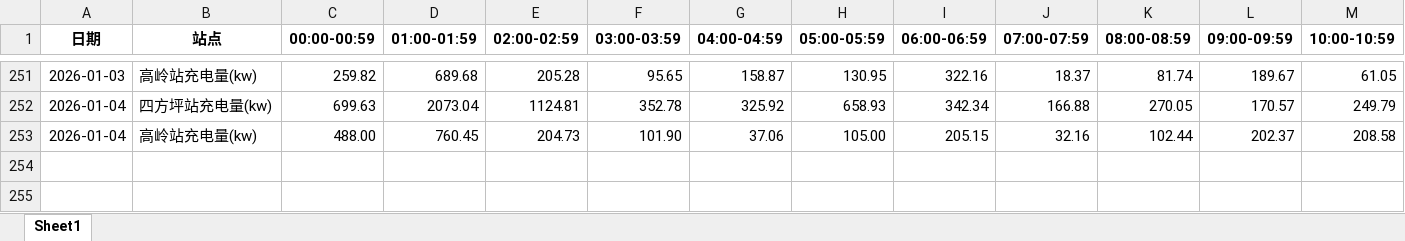
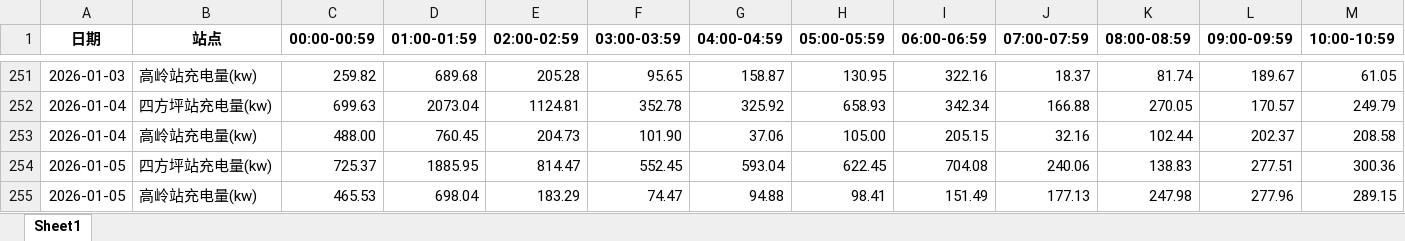
Before and after one commit to jiangnanwaw/my-page, an Excel workbook: data/yhxw.xlsx, sheet Sheet1, drawn as a sheet; only a part is shown, gaps mark what is left out; values as stored, in another font and other column widths than the file's, no borders; rows hold the shown columns only; the diff names each change by its address in the sheet, - before the commit and + after, or states it on an @@ line.

```diff
--- a/data/yhxw.xlsx (sheet Sheet1)
+++ b/data/yhxw.xlsx (sheet Sheet1)
+row 254: 2026-01-05 | 四方坪站充电量(kw) | 725.37 | 1885.95 | 814.47 | 552.45 | 593.04 | 622.45 | 704.08 | 240.06 | 138.83 | 277.51 | 300.36
+row 255: 2026-01-05 | 高岭站充电量(kw) | 465.53 | 698.04 | 183.29 | 74.47 | 94.88 | 98.41 | 151.49 | 177.13 | 247.98 | 277.96 | 289.15
```
Also changed, not shown: data/daydata.xlsx, data/homepage.xlsx, 1 other file.
